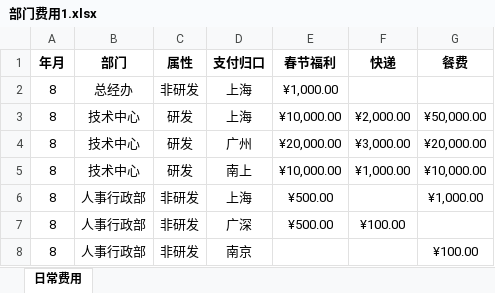
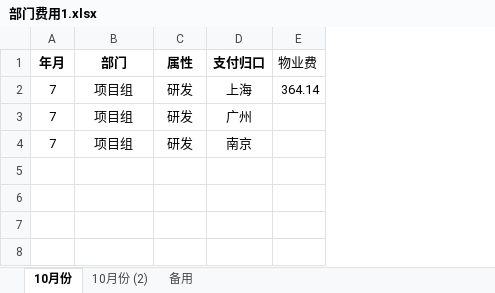
Before and after one commit to socrates77-sh/toolkit, an Excel workbook: cost/部门费用1.xlsx, sheet 10月份, drawn as a sheet; values as stored, in another font and other column widths than the file's, no borders; removed rows and columns are numbered as before the commit, all else as after; the diff names each change by its address in the sheet, - before the commit and + after, or states it on an @@ line.

```diff
--- a/cost/部门费用1.xlsx (sheet 10月份)
+++ b/cost/部门费用1.xlsx (sheet 10月份)
-sheet tab: 日常费用
+sheet tab: 10月份
+sheet tab: 10月份 (2)
+sheet tab: 备用
-column E (春节福利), rows 3-4: ¥10,000.00 | ¥20,000.00
-column F (快递), rows 3-4: ¥2,000.00 | ¥3,000.00
-column G (餐费), rows 3-4: ¥50,000.00 | ¥20,000.00
+column E (物业费), row 2: 364.14
-row 2: 8 | 总经办 | 非研发 | 上海 | ¥1,000.00
-A2:A3 (年月): 8
+A2:A3 (年月): 7
-B2:B3 (部门): 技术中心
+B2:B3 (部门): 项目组
-row 5: 8 | 技术中心 | 研发 | 南上 | ¥10,000.00 | ¥1,000.00 | ¥10,000.00
-row 6: 8 | 人事行政部 | 非研发 | 上海 | ¥500.00 |  | ¥1,000.00
-row 7: 8 | 人事行政部 | 非研发 | 广深 | ¥500.00 | ¥100.00
-row 8: 8 | 人事行政部 | 非研发 | 南京 |  |  | ¥100.00
+row 4: 7 | 项目组 | 研发 | 南京
```
Also changed, not shown: 34 other files.
